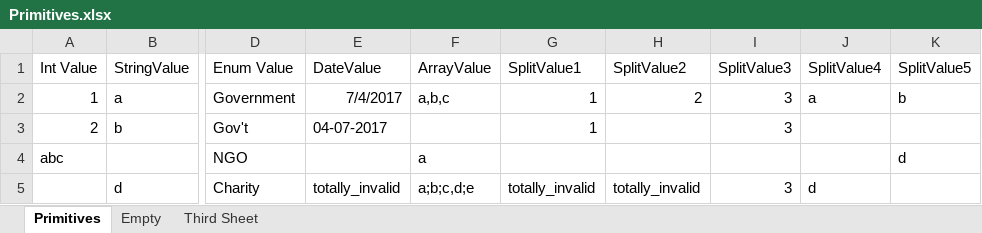
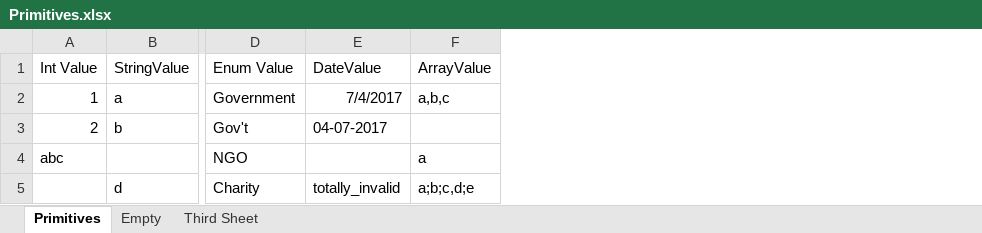
Before and after one commit to hughbe/excel-mapper, an Excel workbook: src/ExcelMapper.Tests/Resources/Primitives.xlsx, sheet Primitives, drawn as a sheet; only a part is shown, gaps mark what is left out; values as stored, in another font and other column widths than the file's, no borders; the diff names each change by its address in the sheet, - before the commit and + after, or states it on an @@ line.

```diff
--- a/src/ExcelMapper.Tests/Resources/Primitives.xlsx (sheet Primitives)
+++ b/src/ExcelMapper.Tests/Resources/Primitives.xlsx (sheet Primitives)
-column G, rows 1-5: SplitValue1 | 1 | 1 |  | totally_invalid
-column H, rows 1-5: SplitValue2 | 2 |  |  | totally_invalid
-column I, rows 1-5: SplitValue3 | 3 | 3 |  | 3
-column J, rows 1-5: SplitValue4 | a |  |  | d
-column K, rows 1-4: SplitValue5 | b |  | d
```
Also changed, not shown: 12 other files.
